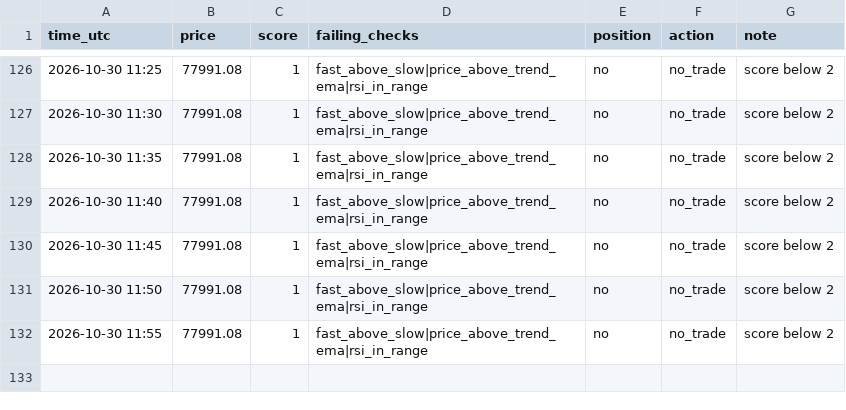
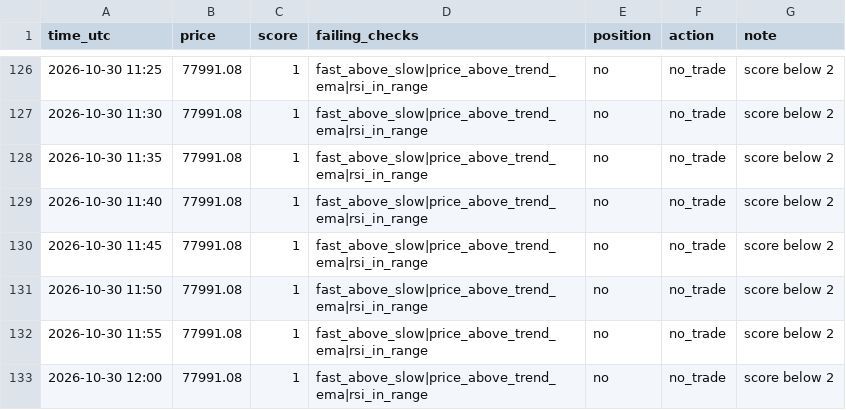
Before and after one commit to MfalmeYT/boringfiles, a CSV file: bot_log.csv, drawn as a sheet; only a part is shown, gaps mark what is left out.

Commit message:
log

```diff
--- a/bot_log.csv
+++ b/bot_log.csv
@@ -132 +132,2 @@ time_utc,price,score,failing_checks,position,action,note
 2026-10-30 11:55,77991.08,1,fast_above_slow|price_above_trend_ema|rsi_in_range,no,no_trade,score below 2
+2026-10-30 12:00,77991.08,1,fast_above_slow|price_above_trend_ema|rsi_in_range,no,no_trade,score below 2
```
